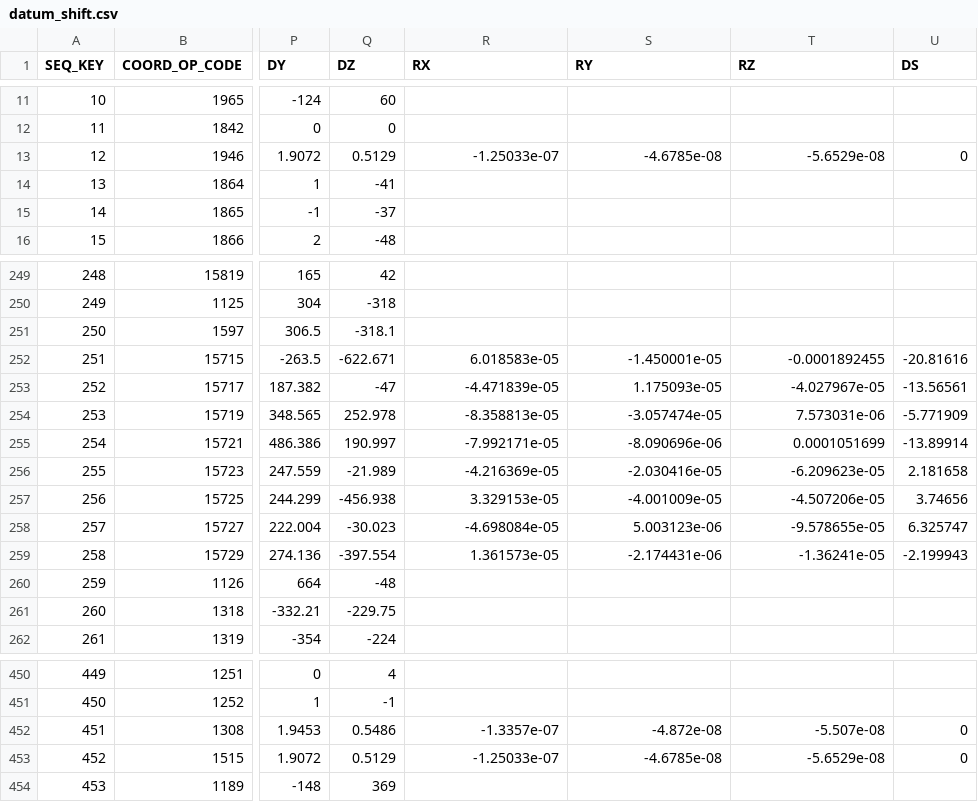
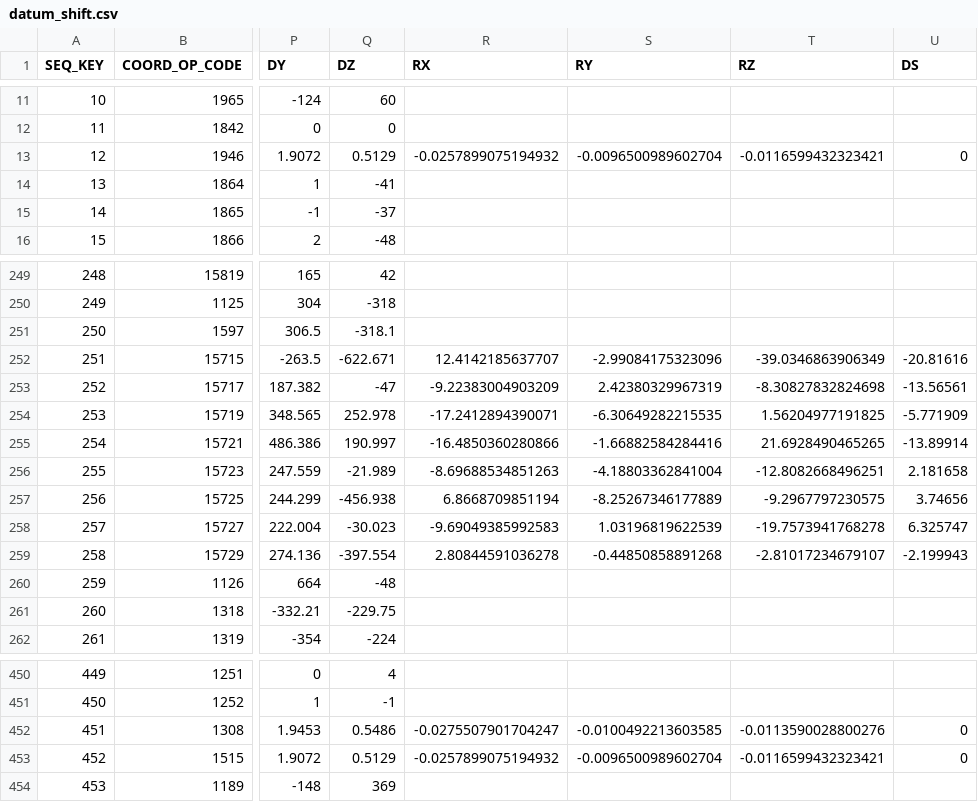
Before and after one commit to PierrickKoch/libgeotiff, a CSV file: csv/datum_shift.csv, drawn as a sheet; only a part is shown, gaps mark what is left out; the diff covers the shown part only; the diff names each change by its address in the sheet, - before the commit and + after, or states it on an @@ line.

Commit message:
correct angular units for datum shifts (gdal #3261)
git-svn-id: http://svn.osgeo.org/metacrs/geotiff/trunk/libgeotiff@1823 4e78687f-474d-0410-85f9-8d5e500ac6b2

```diff
--- a/csv/datum_shift.csv
+++ b/csv/datum_shift.csv
-R13 (RX): -1.25033e-07
+R13 (RX): -0.0257899075194932
-S13 (RY): -4.6785e-08
+S13 (RY): -0.0096500989602704
-T13 (RZ): -5.6529e-08
+T13 (RZ): -0.0116599432323421
-R252 (RX): 6.018583e-05
+R252 (RX): 12.4142185637707
-S252 (RY): -1.450001e-05
+S252 (RY): -2.99084175323096
-T252 (RZ): -0.0001892455
+T252 (RZ): -39.0346863906349
-R253 (RX): -4.471839e-05
+R253 (RX): -9.22383004903209
-S253 (RY): 1.175093e-05
+S253 (RY): 2.42380329967319
-T253 (RZ): -4.027967e-05
+T253 (RZ): -8.30827832824698
-R254 (RX): -8.358813e-05
+R254 (RX): -17.2412894390071
-S254 (RY): -3.057474e-05
+S254 (RY): -6.30649282215535
-T254 (RZ): 7.573031e-06
+T254 (RZ): 1.56204977191825
-R255 (RX): -7.992171e-05
+R255 (RX): -16.4850360280866
-S255 (RY): -8.090696e-06
+S255 (RY): -1.66882584284416
-T255 (RZ): 0.0001051699
+T255 (RZ): 21.6928490465265
-R256 (RX): -4.216369e-05
+R256 (RX): -8.69688534851263
-S256 (RY): -2.030416e-05
+S256 (RY): -4.18803362841004
-T256 (RZ): -6.209623e-05
+T256 (RZ): -12.8082668496251
-R257 (RX): 3.329153e-05
+R257 (RX): 6.8668709851194
-S257 (RY): -4.001009e-05
+S257 (RY): -8.25267346177889
-T257 (RZ): -4.507206e-05
+T257 (RZ): -9.2967797230575
-R258 (RX): -4.698084e-05
+R258 (RX): -9.69049385992583
-S258 (RY): 5.003123e-06
+S258 (RY): 1.03196819622539
-T258 (RZ): -9.578655e-05
+T258 (RZ): -19.7573941768278
-R259 (RX): 1.361573e-05
+R259 (RX): 2.80844591036278
-S259 (RY): -2.174431e-06
+S259 (RY): -0.44850858891268
-T259 (RZ): -1.36241e-05
+T259 (RZ): -2.81017234679107
-R452 (RX): -1.3357e-07
+R452 (RX): -0.0275507901704247
-S452 (RY): -4.872e-08
+S452 (RY): -0.0100492213603585
-T452 (RZ): -5.507e-08
+T452 (RZ): -0.0113590028800276
-R453 (RX): -1.25033e-07
+R453 (RX): -0.0257899075194932
-S453 (RY): -4.6785e-08
+S453 (RY): -0.0096500989602704
-T453 (RZ): -5.6529e-08
+T453 (RZ): -0.0116599432323421
```
Also changed, not shown: 42 edited cells elsewhere in this file, csv/gcs.csv, 1 other file.
